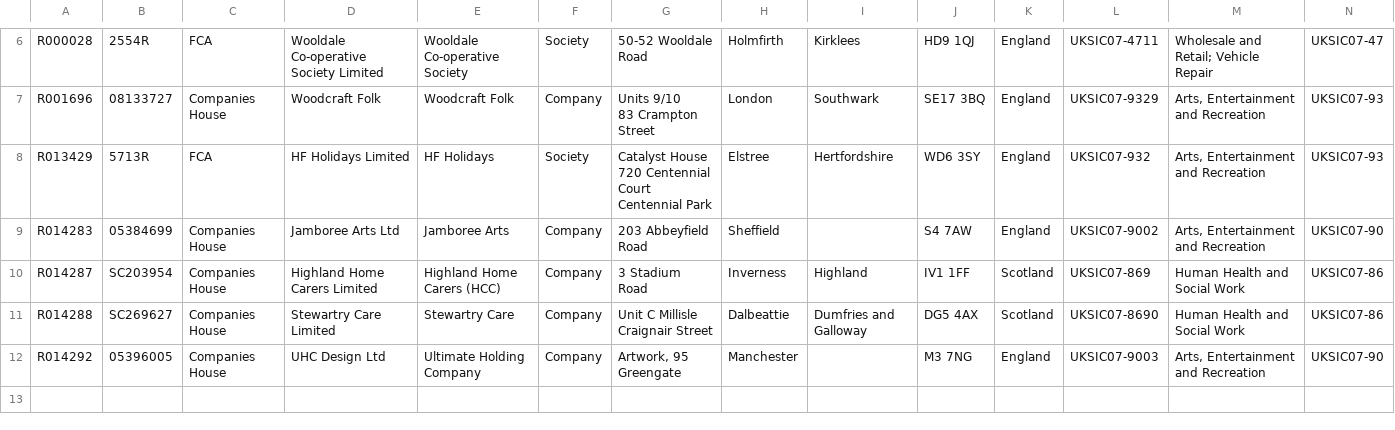
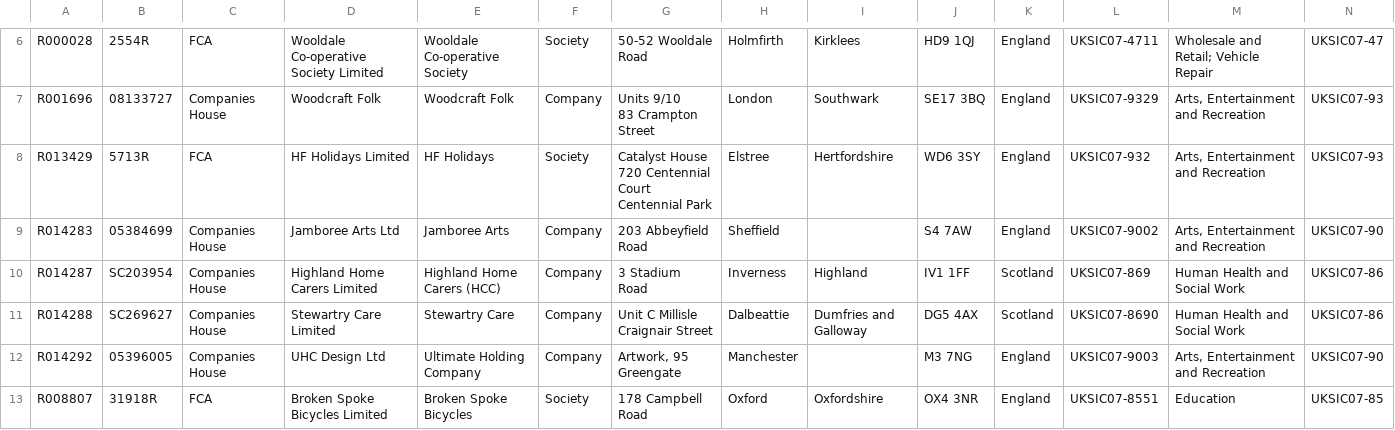
Before and after one commit to DigitalCommons/open-data-and-maps, a CSV file: data/co-ops-uk/2017-06/co-ops-uk-csv-test-data/open_data_organisations.csv, drawn as a sheet; only a part is shown, gaps mark what is left out; rows hold the shown columns only; the diff names each change by its address in the sheet, - before the commit and + after, or states it on an @@ line.

```diff
--- a/data/co-ops-uk/2017-06/co-ops-uk-csv-test-data/open_data_organisations.csv
+++ b/data/co-ops-uk/2017-06/co-ops-uk-csv-test-data/open_data_organisations.csv
+row 13: R008807 | 31918R | FCA | Broken Spoke Bicycles Limited | Broken Spoke Bicycles | Society | 178 Campbell Road | Oxford | Oxfordshire | OX4 3NR | England | UKSIC07-8551 | Education | UKSIC07-85
```
Also changed, not shown: 2 other files.
